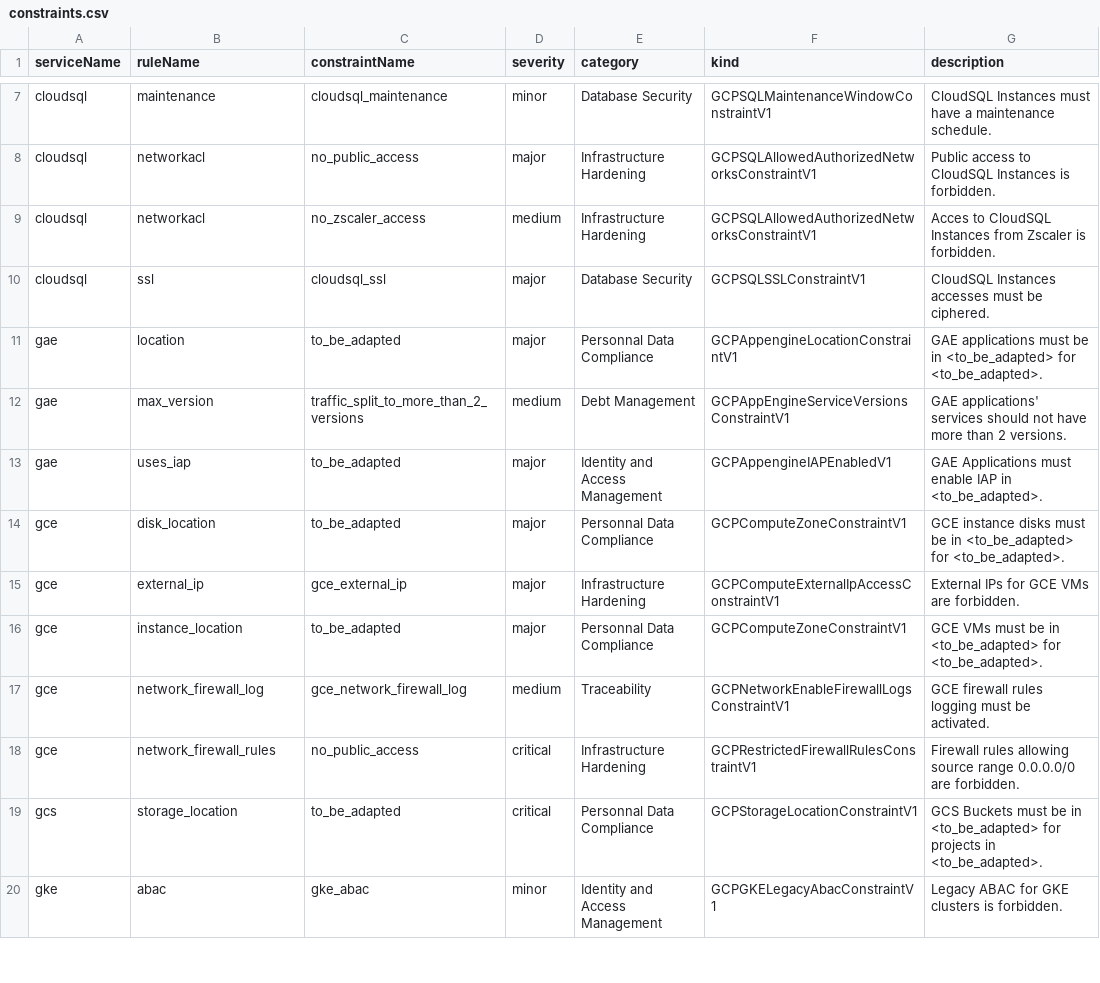
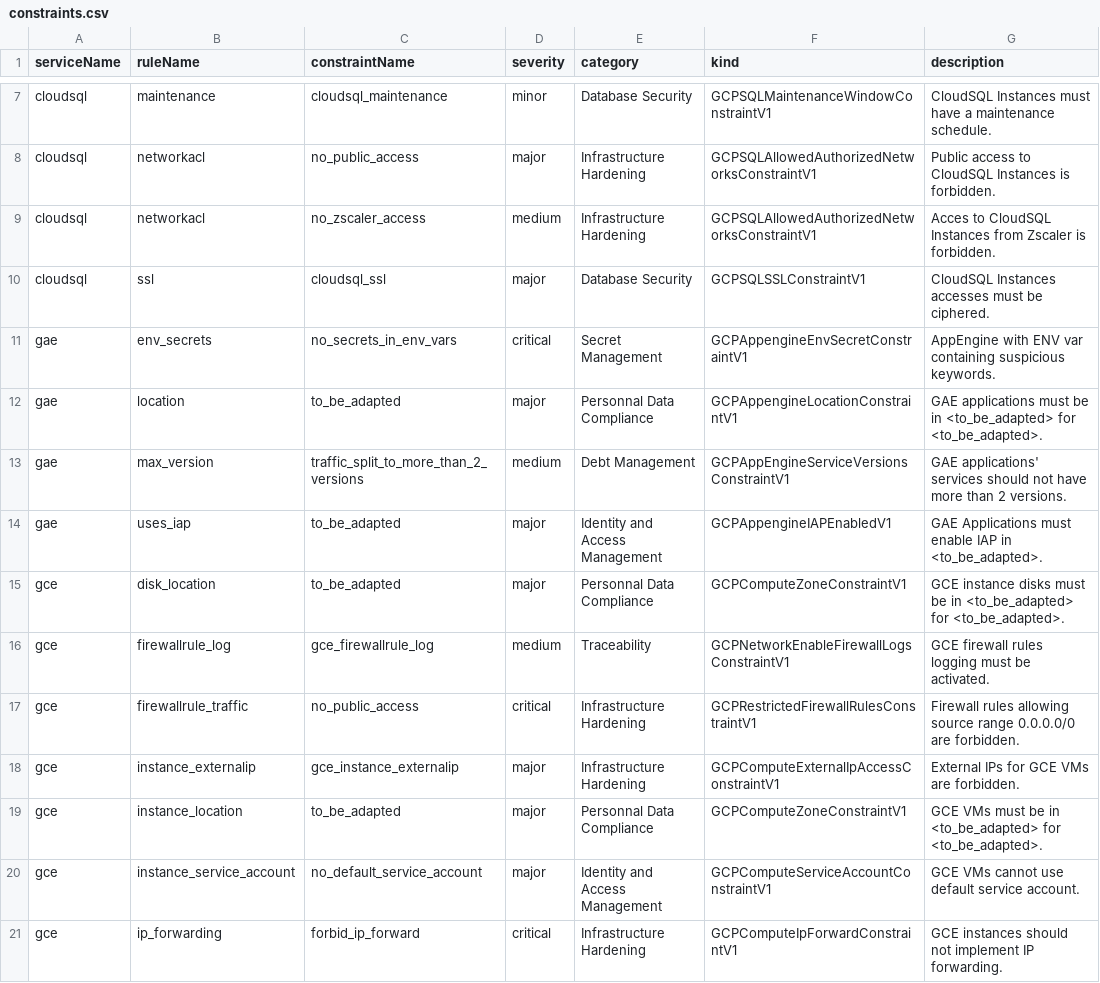
Before and after one commit to BrunoReboul/ram-config-template, a CSV file: services/monitor/constraints.csv, drawn as a sheet; only a part is shown, gaps mark what is left out; the shorter side is filled out with more unchanged rows; the diff covers the shown part only.

```diff
--- a/services/monitor/constraints.csv
+++ b/services/monitor/constraints.csv
@@ -10,2 +10,3 @@ cloudsql,networkacl,no_zscaler_access,medium,Infrastructure Hardening,GCPSQLAllo
 cloudsql,ssl,cloudsql_ssl,major,Database Security,GCPSQLSSLConstraintV1,CloudSQL Instances accesses must be ciphered.
+gae,env_secrets,no_secrets_in_env_vars,critical,Secret Management,GCPAppengineEnvSecretConstraintV1,AppEngine with ENV var containing suspicious keywords.
 gae,location,to_be_adapted,major,Personnal Data Compliance,GCPAppengineLocationConstraintV1,GAE applications must be in <to_be_adapted> for <to_be_adapted>.
@@ -14,5 +15,7 @@ gae,uses_iap,to_be_adapted,major,Identity and Access Management,GCPAppengineIAPE
 gce,disk_location,to_be_adapted,major,Personnal Data Compliance,GCPComputeZoneConstraintV1,GCE instance disks must be in <to_be_adapted> for <to_be_adapted>.
-gce,external_ip,gce_external_ip,major,Infrastructure Hardening,GCPComputeExternalIpAccessConstraintV1,External IPs for GCE VMs are forbidden.
+gce,firewallrule_log,gce_firewallrule_log,medium,Traceability,GCPNetworkEnableFirewallLogsConstraintV1,GCE firewall rules logging must be activated.
+gce,firewallrule_traffic,no_public_access,critical,Infrastructure Hardening,GCPRestrictedFirewallRulesConstraintV1,Firewall rules allowing source range 0.0.0.0/0 are forbidden.
+gce,instance_externalip,gce_instance_externalip,major,Infrastructure Hardening,GCPComputeExternalIpAccessConstraintV1,External IPs for GCE VMs are forbidden.
 gce,instance_location,to_be_adapted,major,Personnal Data Compliance,GCPComputeZoneConstraintV1,GCE VMs must be in <to_be_adapted> for <to_be_adapted>.
-gce,network_firewall_log,gce_network_firewall_log,medium,Traceability,GCPNetworkEnableFirewallLogsConstraintV1,GCE firewall rules logging must be activated.
-gce,network_firewall_rules,no_public_access,critical,Infrastructure Hardening,GCPRestrictedFirewallRulesConstraintV1,Firewall rules allowing source range 0.0.0.0/0 are forbidden.
+gce,instance_service_account,no_default_service_account,major,Identity and Access Management,GCPComputeServiceAccountConstraintV1,GCE VMs cannot use default service account.
+gce,ip_forwarding,forbid_ip_forward,critical,Infrastructure Hardening,GCPComputeIpForwardConstraintV1,GCE instances should not implement IP forwarding.
```
Also changed, not shown: 8 added rows, 1 removed row and 2 edited cells elsewhere in this file, 1 other file.
